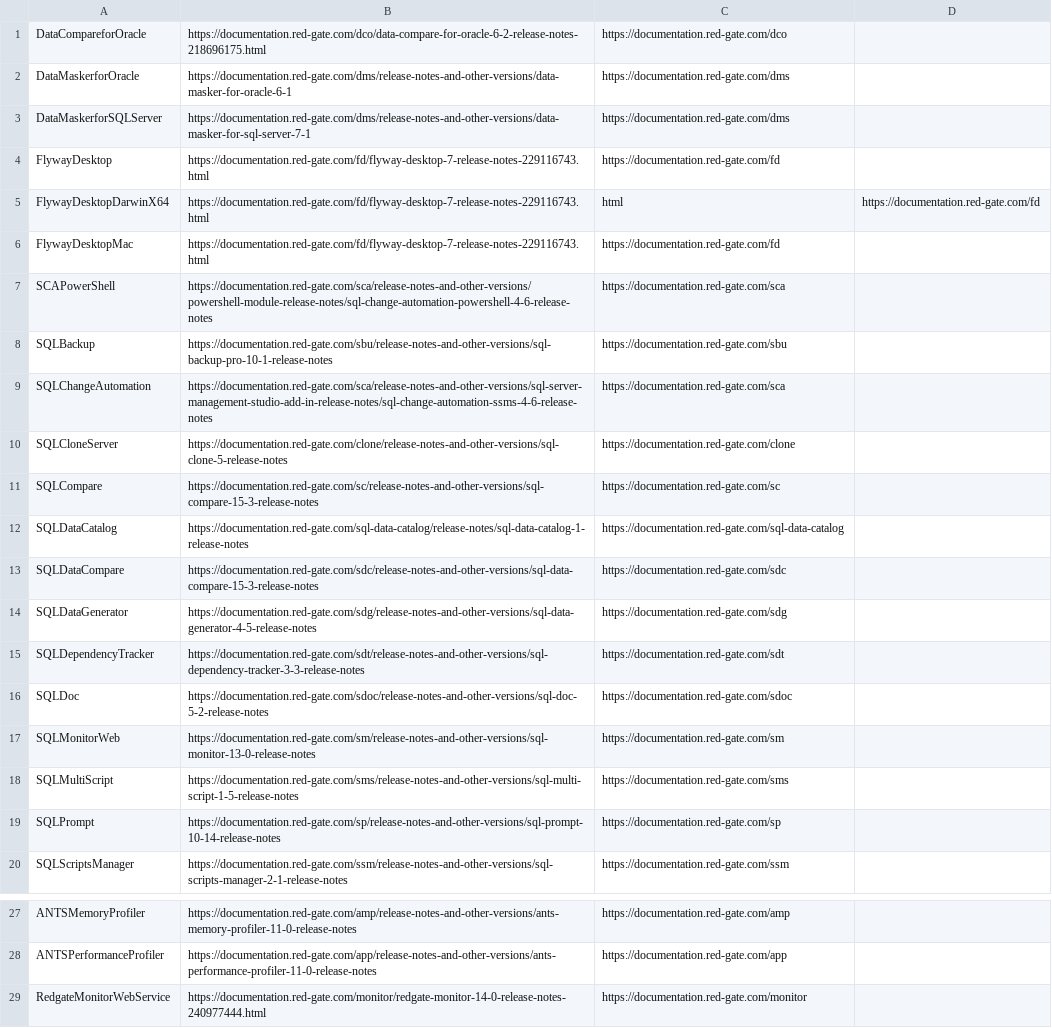
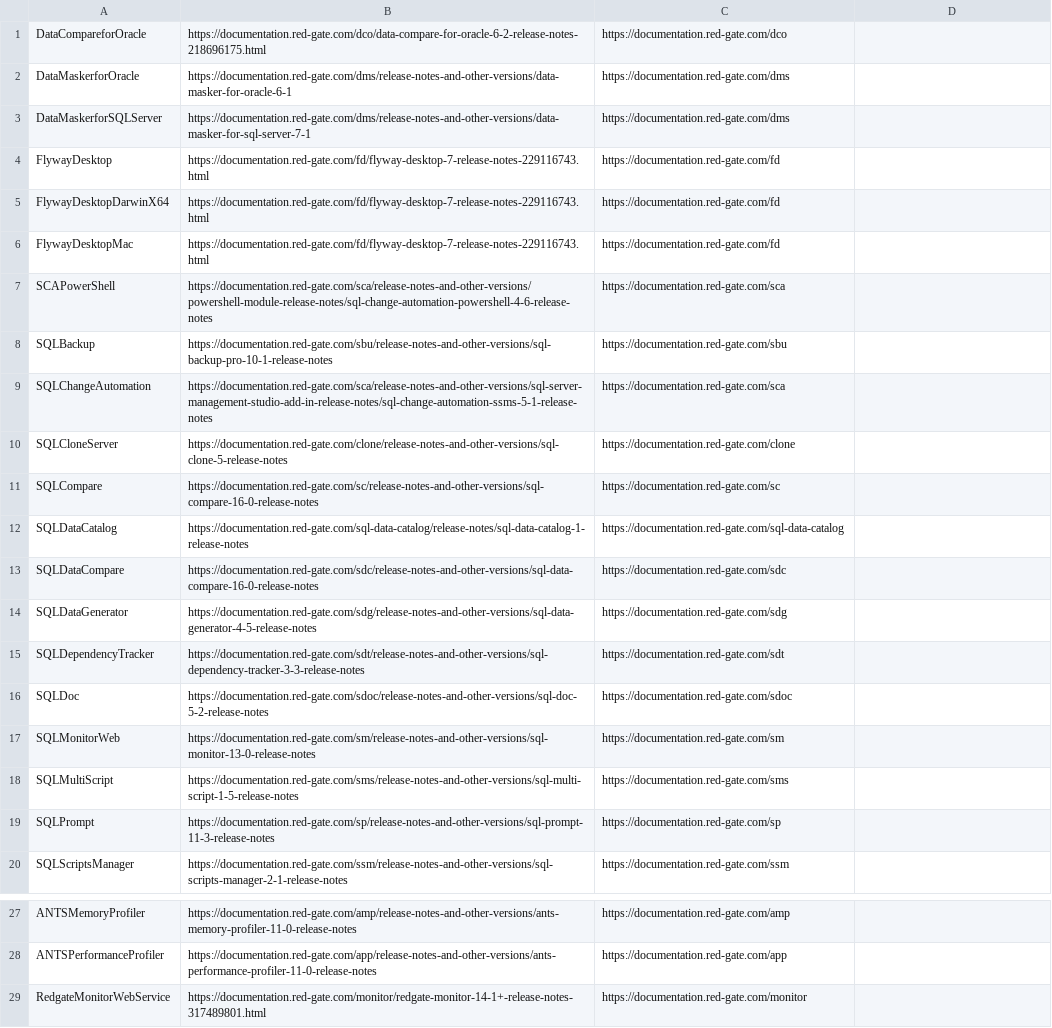
Before and after one commit to rekirky/RGProductUpdate, a CSV file: releasenotes.csv, drawn as a sheet; only a part is shown, gaps mark what is left out.

Commit message:
Patch notes
Updated some patch note end points.
Others are probably still broken but I updated what was important to me

```diff
--- a/releasenotes.csv
+++ b/releasenotes.csv
@@ -4,3 +4,3 @@ DataMaskerforSQLServer, https://documentation.red-gate.com/dms/release-notes-and
 FlywayDesktop,https://documentation.red-gate.com/fd/flyway-desktop-7-release-notes-229116743.html, https://documentation.red-gate.com/fd,
-FlywayDesktopDarwinX64,https://documentation.red-gate.com/fd/flyway-desktop-7-release-notes-229116743.html, html,https://documentation.red-gate.com/fd
+FlywayDesktopDarwinX64,https://documentation.red-gate.com/fd/flyway-desktop-7-release-notes-229116743.html, https://documentation.red-gate.com/fd
 FlywayDesktopMac,https://documentation.red-gate.com/fd/flyway-desktop-7-release-notes-229116743.html, https://documentation.red-gate.com/fd,
@@ -8,7 +8,7 @@ SCAPowerShell,https://documentation.red-gate.com/sca/release-notes-and-other-ver
 SQLBackup, https://documentation.red-gate.com/sbu/release-notes-and-other-versions/sql-backup-pro-10-1-release-notes, https://documentation.red-gate.com/sbu,
-SQLChangeAutomation,https://documentation.red-gate.com/sca/release-notes-and-other-versions/sql-server-management-studio-add-in-release-notes/sql-change-automation-ssms-4-6-release-notes, https://documentation.red-gate.com/sca,
+SQLChangeAutomation,https://documentation.red-gate.com/sca/release-notes-and-other-versions/sql-server-management-studio-add-in-release-notes/sql-change-automation-ssms-5-1-release-notes, https://documentation.red-gate.com/sca,
 SQLCloneServer, https://documentation.red-gate.com/clone/release-notes-and-other-versions/sql-clone-5-release-notes, https://documentation.red-gate.com/clone,
-SQLCompare,https://documentation.red-gate.com/sc/release-notes-and-other-versions/sql-compare-15-3-release-notes, https://documentation.red-gate.com/sc,
+SQLCompare,https://documentation.red-gate.com/sc/release-notes-and-other-versions/sql-compare-16-0-release-notes, https://documentation.red-gate.com/sc,
 SQLDataCatalog,https://documentation.red-gate.com/sql-data-catalog/release-notes/sql-data-catalog-1-release-notes, https://documentation.red-gate.com/sql-data-catalog,
-SQLDataCompare,https://documentation.red-gate.com/sdc/release-notes-and-other-versions/sql-data-compare-15-3-release-notes, https://documentation.red-gate.com/sdc,
+SQLDataCompare,https://documentation.red-gate.com/sdc/release-notes-and-other-versions/sql-data-compare-16-0-release-notes, https://documentation.red-gate.com/sdc,
 SQLDataGenerator, https://documentation.red-gate.com/sdg/release-notes-and-other-versions/sql-data-generator-4-5-release-notes, https://documentation.red-gate.com/sdg,
@@ -18,3 +18,3 @@ SQLMonitorWeb,https://documentation.red-gate.com/sm/release-notes-and-other-vers
 SQLMultiScript, https://documentation.red-gate.com/sms/release-notes-and-other-versions/sql-multi-script-1-5-release-notes, https://documentation.red-gate.com/sms,
-SQLPrompt,https://documentation.red-gate.com/sp/release-notes-and-other-versions/sql-prompt-10-14-release-notes, https://documentation.red-gate.com/sp,
+SQLPrompt,https://documentation.red-gate.com/sp/release-notes-and-other-versions/sql-prompt-11-3-release-notes, https://documentation.red-gate.com/sp,
 SQLScriptsManager, https://documentation.red-gate.com/ssm/release-notes-and-other-versions/sql-scripts-manager-2-1-release-notes, https://documentation.red-gate.com/ssm,
@@ -28,2 +28,2 @@ ANTSMemoryProfiler, https://documentation.red-gate.com/amp/release-notes-and-oth
 ANTSPerformanceProfiler, https://documentation.red-gate.com/app/release-notes-and-other-versions/ants-performance-profiler-11-0-release-notes, https://documentation.red-gate.com/app,
-RedgateMonitorWebService, https://documentation.red-gate.com/monitor/redgate-monitor-14-0-release-notes-240977444.html, https://documentation.red-gate.com/monitor
+RedgateMonitorWebService, https://documentation.red-gate.com/monitor/redgate-monitor-14-1+-release-notes-317489801.html, https://documentation.red-gate.com/monitor
```
